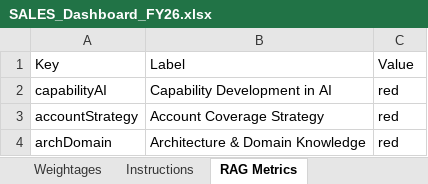
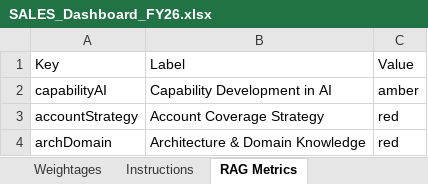
Before and after one commit to goel-devansh/OKR-Dashboard, an Excel workbook: dashboard/SALES_Dashboard_FY26.xlsx, sheet RAG Metrics, drawn as a sheet; values as stored, in another font and other column widths than the file's, no borders; the diff names each change by its address in the sheet, - before the commit and + after, or states it on an @@ line.

```diff
--- a/dashboard/SALES_Dashboard_FY26.xlsx (sheet RAG Metrics)
+++ b/dashboard/SALES_Dashboard_FY26.xlsx (sheet RAG Metrics)
-C2: red
+C2: amber
```
Also changed, not shown: sheet Quarterly QBRs, sheet Quarterly New Logos, dashboard/KAM_Dashboard_FY26.xlsx, 10 other files.
